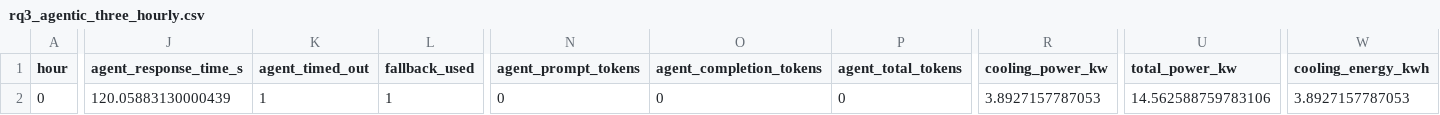
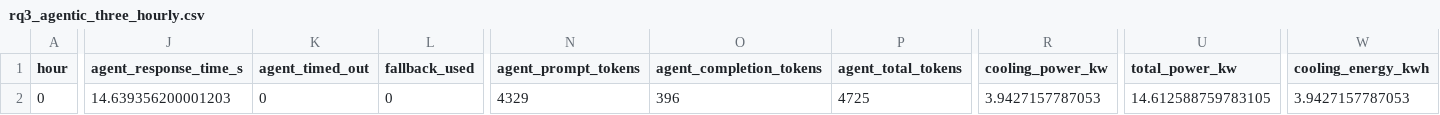
Before and after one commit to TZH553/datacenter_agentic_ai, a CSV file: rq3_agentic_three_hourly.csv, drawn as a sheet; only a part is shown, gaps mark what is left out; the diff covers the shown part only; the diff names each change by its address in the sheet, - before the commit and + after, or states it on an @@ line.

```diff
--- a/rq3_agentic_three_hourly.csv
+++ b/rq3_agentic_three_hourly.csv
-J2 (agent_response_time_s): 120.05883130000439
+J2 (agent_response_time_s): 14.639356200001203
-K2 (agent_timed_out): 1
+K2 (agent_timed_out): 0
-L2 (fallback_used): 1
+L2 (fallback_used): 0
-N2 (agent_prompt_tokens): 0
+N2 (agent_prompt_tokens): 4329
-O2 (agent_completion_tokens): 0
+O2 (agent_completion_tokens): 396
-P2 (agent_total_tokens): 0
+P2 (agent_total_tokens): 4725
-R2 (cooling_power_kw): 3.8927157787053
+R2 (cooling_power_kw): 3.9427157787053
-U2 (total_power_kw): 14.562588759783106
+U2 (total_power_kw): 14.612588759783105
-W2 (cooling_energy_kwh): 3.8927157787053
+W2 (cooling_energy_kwh): 3.9427157787053
```
Also changed, not shown: 7 edited cells elsewhere in this file, rq3_agentic_four_hourly.csv, rq3_agentic_single_hourly.csv, 1 other file.
